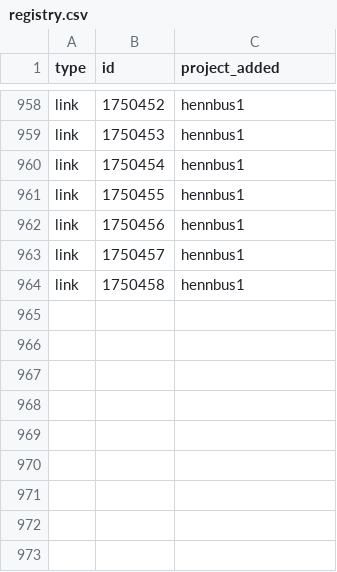
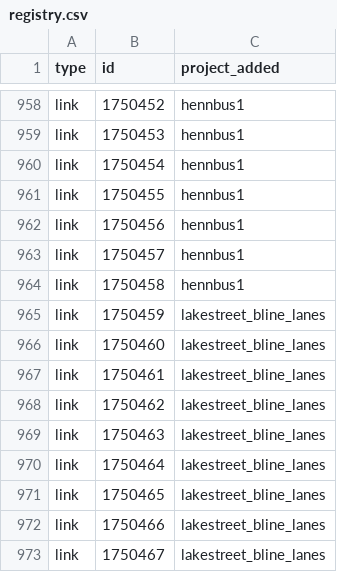
Before and after one commit to Metropolitan-Council/project_card_registry, a CSV file: registry.csv, drawn as a sheet; only a part is shown, gaps mark what is left out; the diff names each change by its address in the sheet, - before the commit and + after, or states it on an @@ line.

```diff
--- a/registry.csv
+++ b/registry.csv
+row 965: link | 1750459 | lakestreet_bline_lanes
+row 966: link | 1750460 | lakestreet_bline_lanes
+row 967: link | 1750461 | lakestreet_bline_lanes
+row 968: link | 1750462 | lakestreet_bline_lanes
+row 969: link | 1750463 | lakestreet_bline_lanes
+row 970: link | 1750464 | lakestreet_bline_lanes
+row 971: link | 1750465 | lakestreet_bline_lanes
+row 972: link | 1750466 | lakestreet_bline_lanes
+row 973: link | 1750467 | lakestreet_bline_lanes
```
Also changed, not shown: 1 other file.
